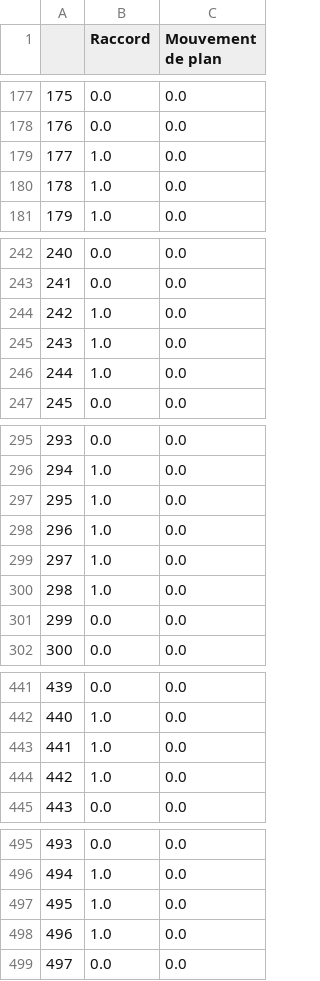
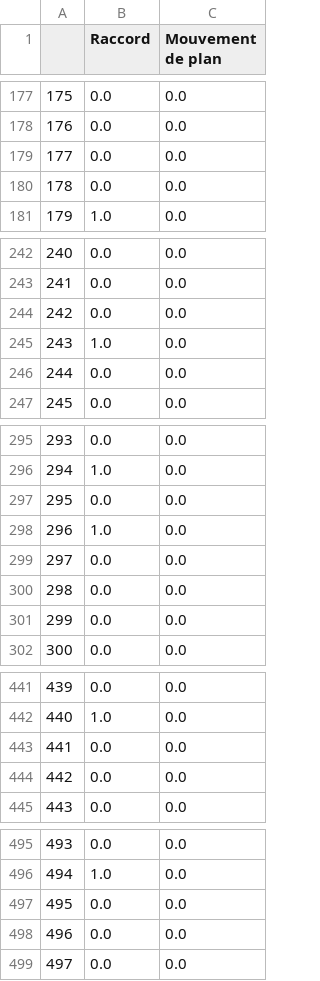
Before and after one commit to VictorKenichi/ENSTA_3A, a CSV file: ROB317/TP2/Validation/Montage_4.csv (was ROB317/TP2/Montage/Montage_4.csv), drawn as a sheet; only a part is shown, gaps mark what is left out; the diff covers the shown part only.

```diff
--- a/ROB317/TP2/Montage/Montage_4.csv
+++ b/ROB317/TP2/Validation/Montage_4.csv
@@ -178,4 +178,4 @@
 176,0.0,0.0
-177,1.0,0.0
-178,1.0,0.0
+177,0.0,0.0
+178,0.0,0.0
 179,1.0,0.0
@@ -243,5 +243,5 @@
 241,0.0,0.0
-242,1.0,0.0
+242,0.0,0.0
 243,1.0,0.0
-244,1.0,0.0
+244,0.0,0.0
 245,0.0,0.0
@@ -296,6 +296,6 @@
 294,1.0,0.0
-295,1.0,0.0
+295,0.0,0.0
 296,1.0,0.0
-297,1.0,0.0
-298,1.0,0.0
+297,0.0,0.0
+298,0.0,0.0
 299,0.0,0.0
@@ -442,4 +442,4 @@
 440,1.0,0.0
-441,1.0,0.0
-442,1.0,0.0
+441,0.0,0.0
+442,0.0,0.0
 443,0.0,0.0
@@ -496,4 +496,4 @@
 494,1.0,0.0
-495,1.0,0.0
-496,1.0,0.0
+495,0.0,0.0
+496,0.0,0.0
 497,0.0,0.0
```
Also changed, not shown: 29 edited cells elsewhere in this file, ROB317/TP2/Validation/Montage_5.csv, 17 other files.
